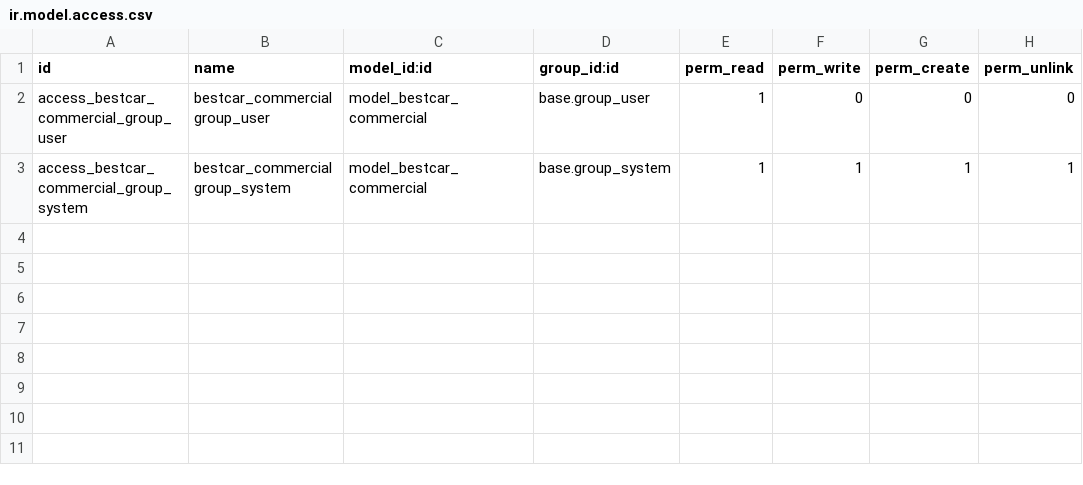
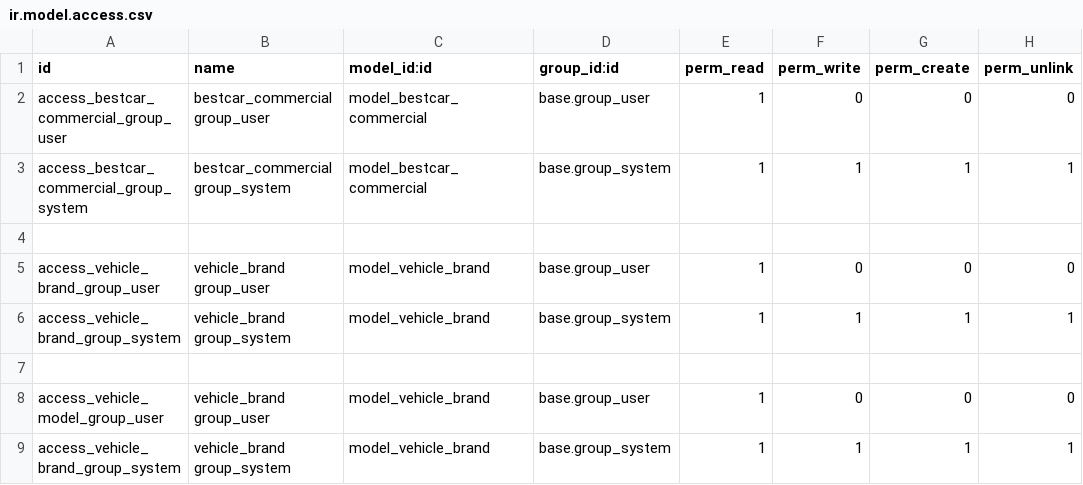
Before and after one commit to Vespid90/bestcar_management, a CSV file: bestcar_commercial/security/ir.model.access.csv, drawn as a sheet; the diff names each change by its address in the sheet, - before the commit and + after, or states it on an @@ line.

Commit message:
template new / user vehicle done

```diff
--- a/bestcar_commercial/security/ir.model.access.csv
+++ b/bestcar_commercial/security/ir.model.access.csv
+row 4: (empty)
+row 5: access_vehicle_brand_group_user | vehicle_brand group_user | model_vehicle_brand | base.group_user | 1 | 0 | 0 | 0
+row 6: access_vehicle_brand_group_system | vehicle_brand group_system | model_vehicle_brand | base.group_system | 1 | 1 | 1 | 1
+row 7: (empty)
+row 8: access_vehicle_model_group_user | vehicle_brand group_user | model_vehicle_brand | base.group_user | 1 | 0 | 0 | 0
+row 9: access_vehicle_brand_group_system | vehicle_brand group_system | model_vehicle_brand | base.group_system | 1 | 1 | 1 | 1
```
Also changed, not shown: 12 other files.
